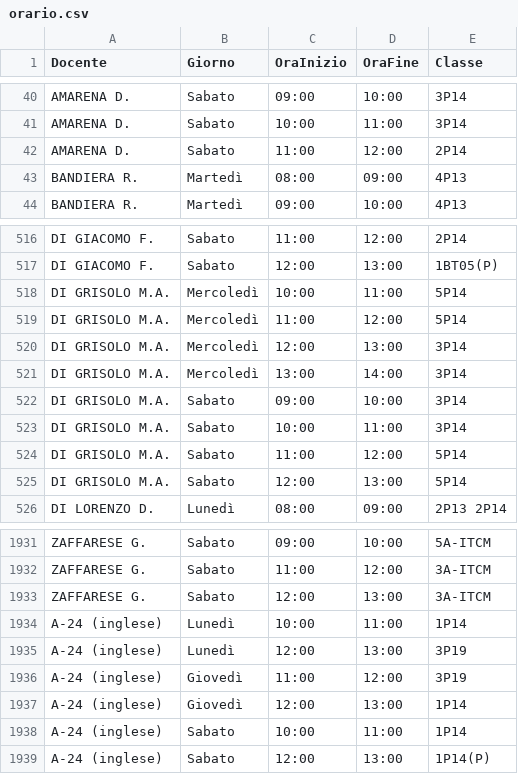
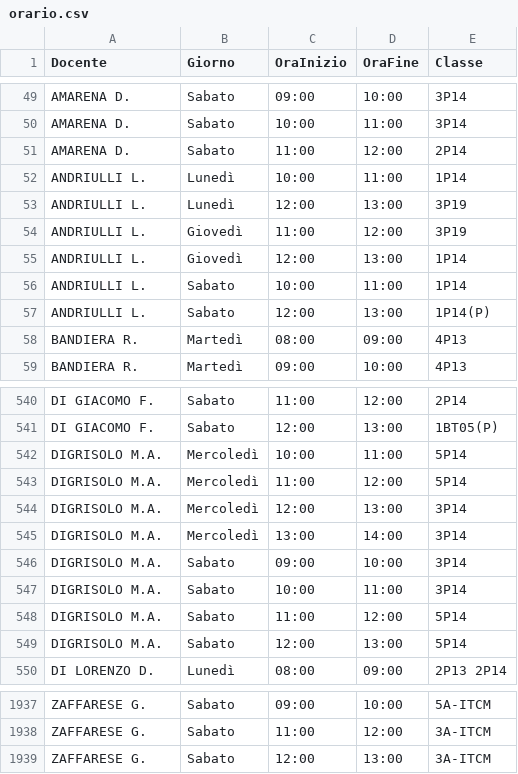
Before and after one commit to iispolicorotursi/pitago, a CSV file: orario.csv, drawn as a sheet; only a part is shown, gaps mark what is left out; the diff covers the shown part only.

```diff
--- a/orario.csv
+++ b/orario.csv
@@ -42,2 +51,8 @@ AMARENA D.,Sabato,10:00,11:00,3P14
 AMARENA D.,Sabato,11:00,12:00,2P14
+ANDRIULLI L.,Lunedì,10:00,11:00,1P14
+ANDRIULLI L.,Lunedì,12:00,13:00,3P19
+ANDRIULLI L.,Giovedì,11:00,12:00,3P19
+ANDRIULLI L.,Giovedì,12:00,13:00,1P14
+ANDRIULLI L.,Sabato,10:00,11:00,1P14
+ANDRIULLI L.,Sabato,12:00,13:00,1P14(P)
 BANDIERA R.,Martedì,08:00,09:00,4P13
@@ -517,10 +541,10 @@ DI GIACOMO F.,Sabato,11:00,12:00,2P14
 DI GIACOMO F.,Sabato,12:00,13:00,1BT05(P)
-DI GRISOLO M.A.,Mercoledì,10:00,11:00,5P14
-DI GRISOLO M.A.,Mercoledì,11:00,12:00,5P14
-DI GRISOLO M.A.,Mercoledì,12:00,13:00,3P14
-DI GRISOLO M.A.,Mercoledì,13:00,14:00,3P14
-DI GRISOLO M.A.,Sabato,09:00,10:00,3P14
-DI GRISOLO M.A.,Sabato,10:00,11:00,3P14
-DI GRISOLO M.A.,Sabato,11:00,12:00,5P14
-DI GRISOLO M.A.,Sabato,12:00,13:00,5P14
+DIGRISOLO M.A.,Mercoledì,10:00,11:00,5P14
+DIGRISOLO M.A.,Mercoledì,11:00,12:00,5P14
+DIGRISOLO M.A.,Mercoledì,12:00,13:00,3P14
+DIGRISOLO M.A.,Mercoledì,13:00,14:00,3P14
+DIGRISOLO M.A.,Sabato,09:00,10:00,3P14
+DIGRISOLO M.A.,Sabato,10:00,11:00,3P14
+DIGRISOLO M.A.,Sabato,11:00,12:00,5P14
+DIGRISOLO M.A.,Sabato,12:00,13:00,5P14
 DI LORENZO D.,Lunedì,08:00,09:00,2P13 2P14
@@ -1933,7 +1939 @@ ZAFFARESE G.,Sabato,11:00,12:00,3A-ITCM
 ZAFFARESE G.,Sabato,12:00,13:00,3A-ITCM
-A-24 (inglese),Lunedì,10:00,11:00,1P14
-A-24 (inglese),Lunedì,12:00,13:00,3P19
-A-24 (inglese),Giovedì,11:00,12:00,3P19
-A-24 (inglese),Giovedì,12:00,13:00,1P14
-A-24 (inglese),Sabato,10:00,11:00,1P14
-A-24 (inglese),Sabato,12:00,13:00,1P14(P)
```
Also changed, not shown: 9 added rows, 9 removed rows, 9 moved rows and 3 edited cells elsewhere in this file, 1 other file.
